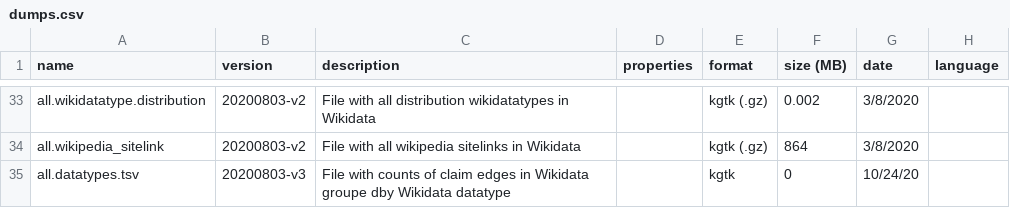
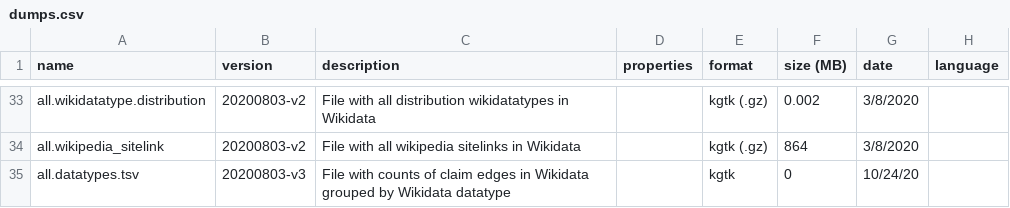
Before and after one commit to usc-isi-i2/wikidata-kgtk-releases, a CSV file: dumps.csv, drawn as a sheet; only a part is shown, gaps mark what is left out; the diff names each change by its address in the sheet, - before the commit and + after, or states it on an @@ line.

Commit message:
Update dumps.csv

```diff
--- a/dumps.csv
+++ b/dumps.csv
-C35 (description): …in Wikidata groupe dby Wikidata datatype
+C35 (description): …in Wikidata grouped by Wikidata datatype
```
